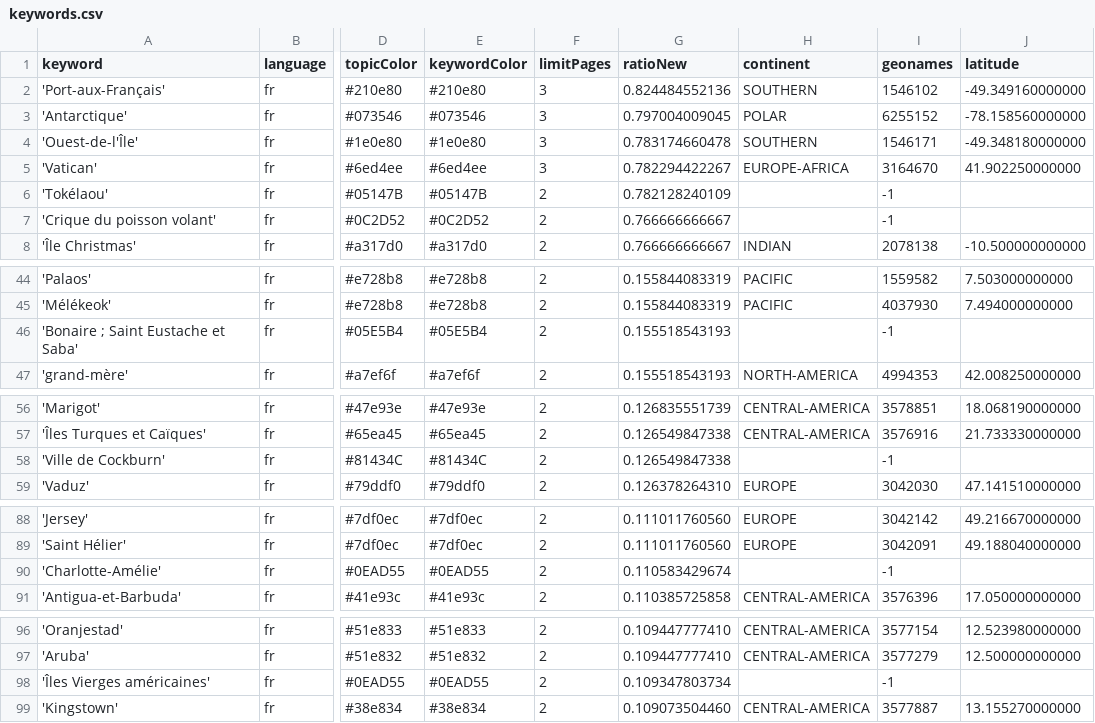
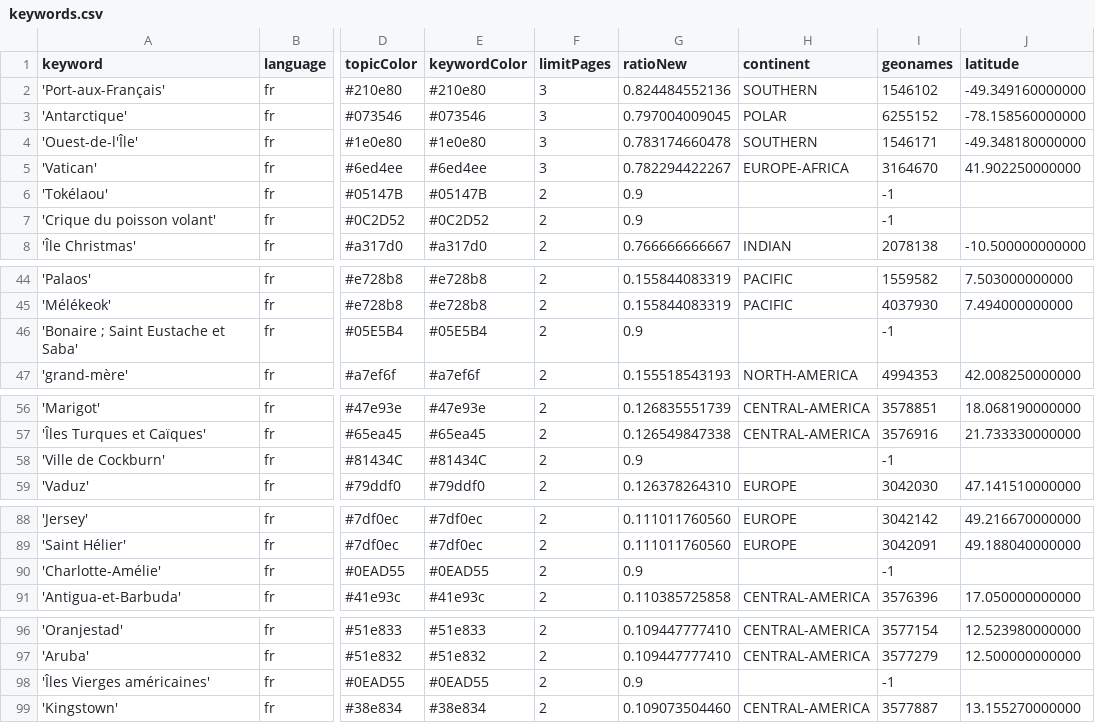
Before and after one commit to pg-ufr-news/emplacementChuchoter, a CSV file: keywords.csv, drawn as a sheet; only a part is shown, gaps mark what is left out; the diff covers the shown part only; the diff names each change by its address in the sheet, - before the commit and + after, or states it on an @@ line.

Commit message:
Update keywords.csv

```diff
--- a/keywords.csv
+++ b/keywords.csv
-G6 (ratioNew): 0.782128240109
+G6 (ratioNew): 0.9
-G7 (ratioNew): 0.766666666667
+G7 (ratioNew): 0.9
-G46 (ratioNew): 0.155518543193
+G46 (ratioNew): 0.9
-G58 (ratioNew): 0.126549847338
+G58 (ratioNew): 0.9
-G90 (ratioNew): 0.110583429674
+G90 (ratioNew): 0.9
-G98 (ratioNew): 0.109347803734
+G98 (ratioNew): 0.9
```
Also changed, not shown: 4 edited cells elsewhere in this file.
